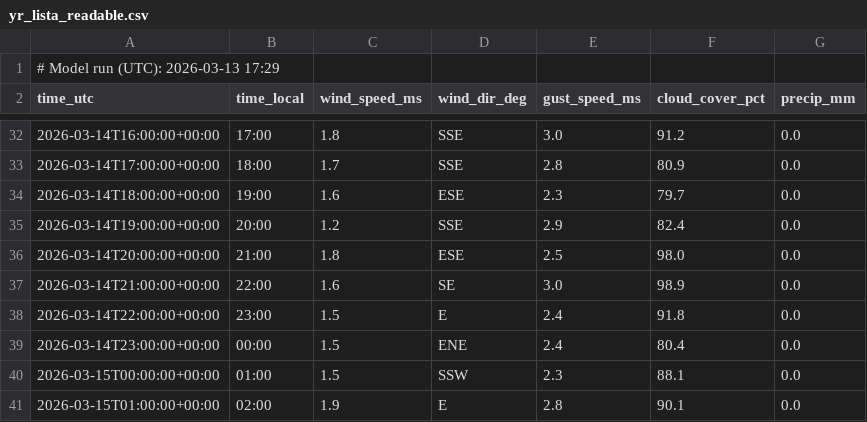
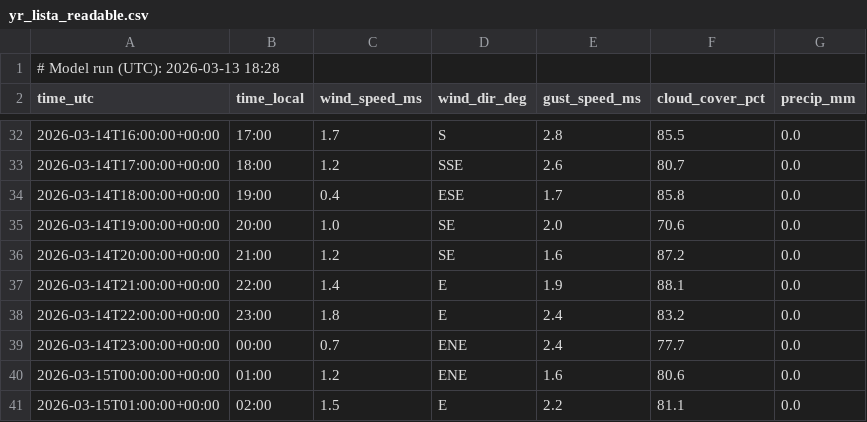
Before and after one commit to purr420/Varsel, a CSV file: surfapp/data_public/yr_lista_readable.csv, drawn as a sheet; only a part is shown, gaps mark what is left out; the diff covers the shown part only.

```diff
--- a/surfapp/data_public/yr_lista_readable.csv
+++ b/surfapp/data_public/yr_lista_readable.csv
@@ -1,2 +1,2 @@
-# Model run (UTC): 2026-03-13 17:29
+# Model run (UTC): 2026-03-13 18:28
 time_utc,time_local,wind_speed_ms,wind_dir_deg,gust_speed_ms,cloud_cover_pct,precip_mm
@@ -32,10 +32,10 @@ time_utc,time_local,wind_speed_ms,wind_dir_deg,gust_speed_ms,cloud_cover_pct,pre
-2026-03-14T16:00:00+00:00,17:00,1.8,SSE,3.0,91.2,0.0
-2026-03-14T17:00:00+00:00,18:00,1.7,SSE,2.8,80.9,0.0
-2026-03-14T18:00:00+00:00,19:00,1.6,ESE,2.3,79.7,0.0
-2026-03-14T19:00:00+00:00,20:00,1.2,SSE,2.9,82.4,0.0
-2026-03-14T20:00:00+00:00,21:00,1.8,ESE,2.5,98.0,0.0
-2026-03-14T21:00:00+00:00,22:00,1.6,SE,3.0,98.9,0.0
-2026-03-14T22:00:00+00:00,23:00,1.5,E,2.4,91.8,0.0
-2026-03-14T23:00:00+00:00,00:00,1.5,ENE,2.4,80.4,0.0
-2026-03-15T00:00:00+00:00,01:00,1.5,SSW,2.3,88.1,0.0
-2026-03-15T01:00:00+00:00,02:00,1.9,E,2.8,90.1,0.0
+2026-03-14T16:00:00+00:00,17:00,1.7,S,2.8,85.5,0.0
+2026-03-14T17:00:00+00:00,18:00,1.2,SSE,2.6,80.7,0.0
+2026-03-14T18:00:00+00:00,19:00,0.4,ESE,1.7,85.8,0.0
+2026-03-14T19:00:00+00:00,20:00,1.0,SE,2.0,70.6,0.0
+2026-03-14T20:00:00+00:00,21:00,1.2,SE,1.6,87.2,0.0
+2026-03-14T21:00:00+00:00,22:00,1.4,E,1.9,88.1,0.0
+2026-03-14T22:00:00+00:00,23:00,1.8,E,2.4,83.2,0.0
+2026-03-14T23:00:00+00:00,00:00,0.7,ENE,2.4,77.7,0.0
+2026-03-15T00:00:00+00:00,01:00,1.2,ENE,1.6,80.6,0.0
+2026-03-15T01:00:00+00:00,02:00,1.5,E,2.2,81.1,0.0
```
Also changed, not shown: 1 added row and 112 edited cells elsewhere in this file, surfapp/data_public/dmi_land_lista_readable.csv, surfapp/data_public/met_lista_readable.csv.
